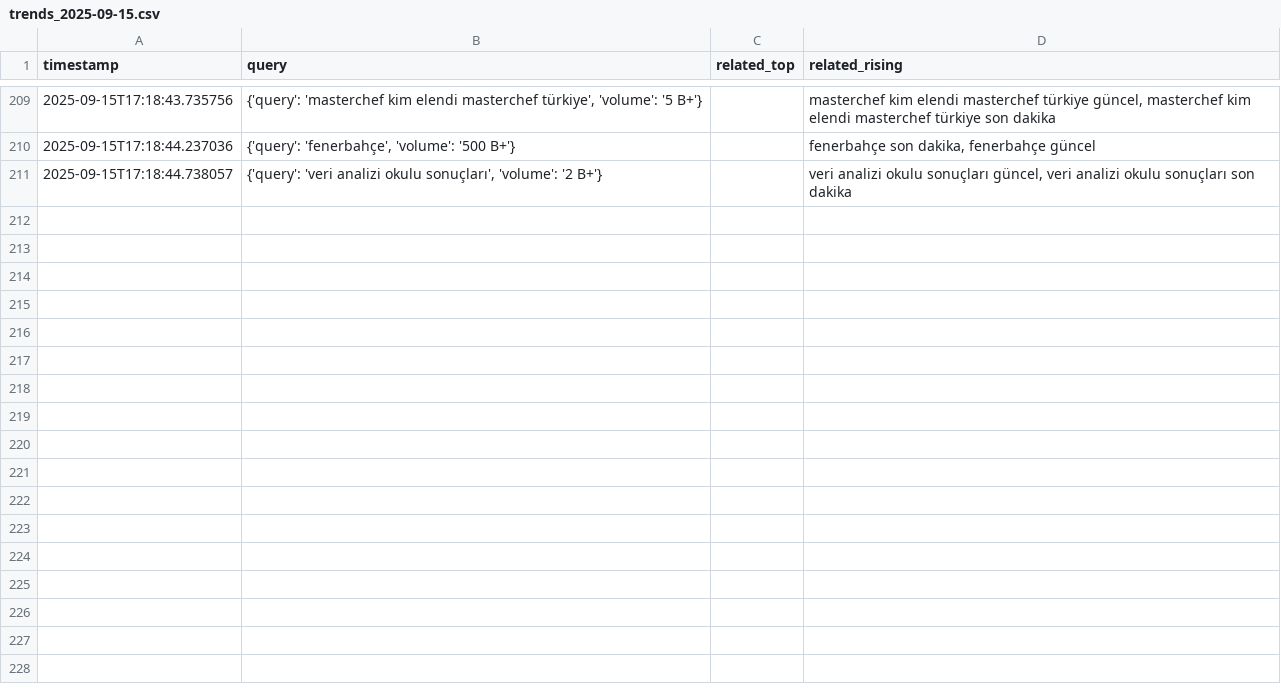
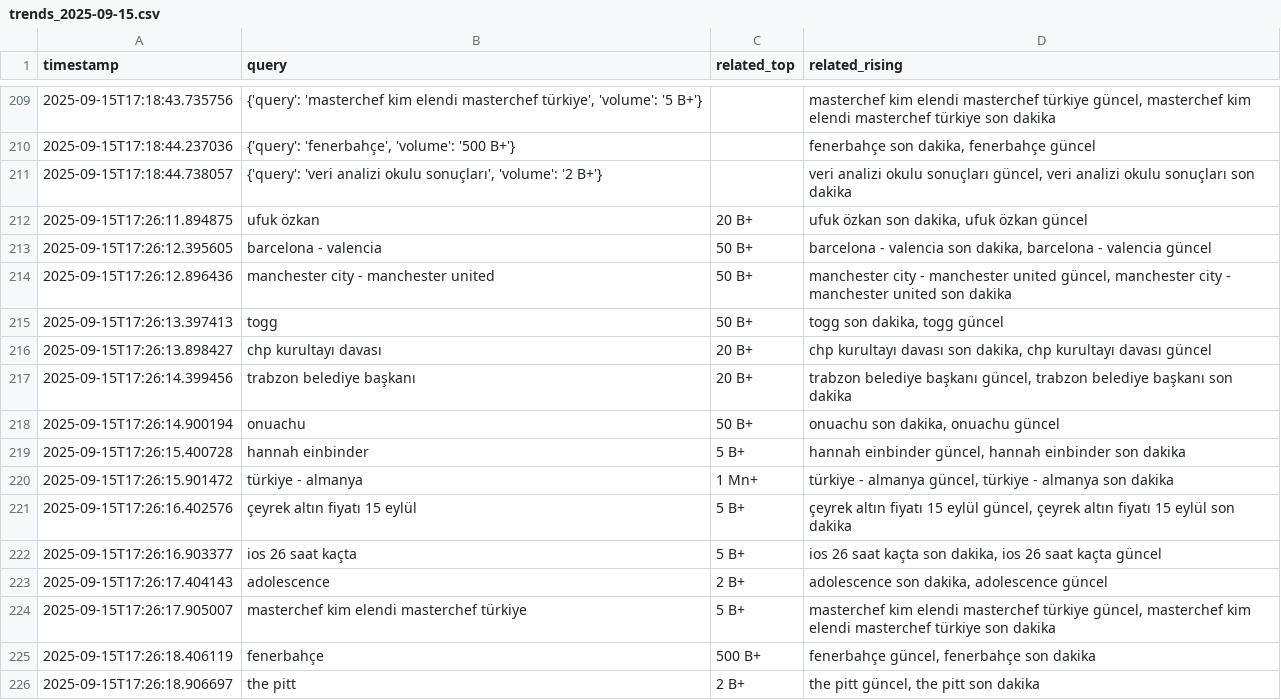
Before and after one commit to igyccmt/trends-scraper, a CSV file: trends_2025-09-15.csv, drawn as a sheet; only a part is shown, gaps mark what is left out; the diff names each change by its address in the sheet, - before the commit and + after, or states it on an @@ line.

```diff
--- a/trends_2025-09-15.csv
+++ b/trends_2025-09-15.csv
+row 212: 2025-09-15T17:26:11.894875 | ufuk özkan | 20 B+ | ufuk özkan son dakika, ufuk özkan güncel
+row 213: 2025-09-15T17:26:12.395605 | barcelona - valencia | 50 B+ | barcelona - valencia son dakika, barcelona - valencia güncel
+row 214: 2025-09-15T17:26:12.896436 | manchester city - manchester united | 50 B+ | manchester city - manchester united güncel, manchester city - manchester united son dakika
+row 215: 2025-09-15T17:26:13.397413 | togg | 50 B+ | togg son dakika, togg güncel
+row 216: 2025-09-15T17:26:13.898427 | chp kurultayı davası | 20 B+ | chp kurultayı davası son dakika, chp kurultayı davası güncel
+row 217: 2025-09-15T17:26:14.399456 | trabzon belediye başkanı | 20 B+ | trabzon belediye başkanı güncel, trabzon belediye başkanı son dakika
+row 218: 2025-09-15T17:26:14.900194 | onuachu | 50 B+ | onuachu son dakika, onuachu güncel
+row 219: 2025-09-15T17:26:15.400728 | hannah einbinder | 5 B+ | hannah einbinder güncel, hannah einbinder son dakika
+row 220: 2025-09-15T17:26:15.901472 | türkiye - almanya | 1 Mn+ | türkiye - almanya güncel, türkiye - almanya son dakika
+row 221: 2025-09-15T17:26:16.402576 | çeyrek altın fiyatı 15 eylül | 5 B+ | çeyrek altın fiyatı 15 eylül güncel, çeyrek altın fiyatı 15 eylül son dakika
+row 222: 2025-09-15T17:26:16.903377 | ios 26 saat kaçta | 5 B+ | ios 26 saat kaçta son dakika, ios 26 saat kaçta güncel
+row 223: 2025-09-15T17:26:17.404143 | adolescence | 2 B+ | adolescence son dakika, adolescence güncel
+row 224: 2025-09-15T17:26:17.905007 | masterchef kim elendi masterchef türkiye | 5 B+ | masterchef kim elendi masterchef türkiye güncel, masterchef kim elendi masterchef türkiye son dakika
+row 225: 2025-09-15T17:26:18.406119 | fenerbahçe | 500 B+ | fenerbahçe güncel, fenerbahçe son dakika
+row 226: 2025-09-15T17:26:18.906697 | the pitt | 2 B+ | the pitt güncel, the pitt son dakika
```
Also changed, not shown: 1 other file.
